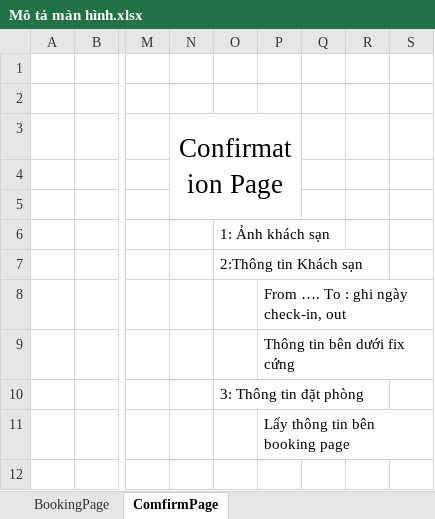
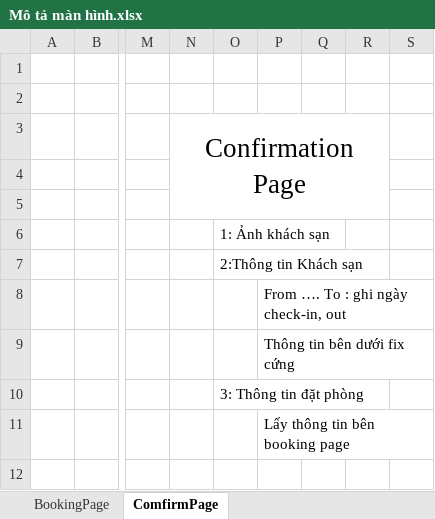
Before and after one commit to hungnv3695/Final_Project, an Excel workbook: User/SangND/Mô tả màn hình.xlsx, sheet ComfirmPage, drawn as a sheet; only a part is shown, gaps mark what is left out; values as stored, in another font and other column widths than the file's, no borders; charts and pictures not drawn; removed rows and columns are numbered as before the commit, all else as after; the diff covers the shown part only; the diff names each change by its address in the sheet, - before the commit and + after, or states it on an @@ line.

```diff
--- a/User/SangND/Mô tả màn hình.xlsx (sheet ComfirmPage)
+++ b/User/SangND/Mô tả màn hình.xlsx (sheet ComfirmPage)
-N3:P5 merged
+N3:R5 merged
```
Also changed, not shown: 31 added rows and 5 edited cells elsewhere in this sheet, sheet BookingPage, charts or pictures.
